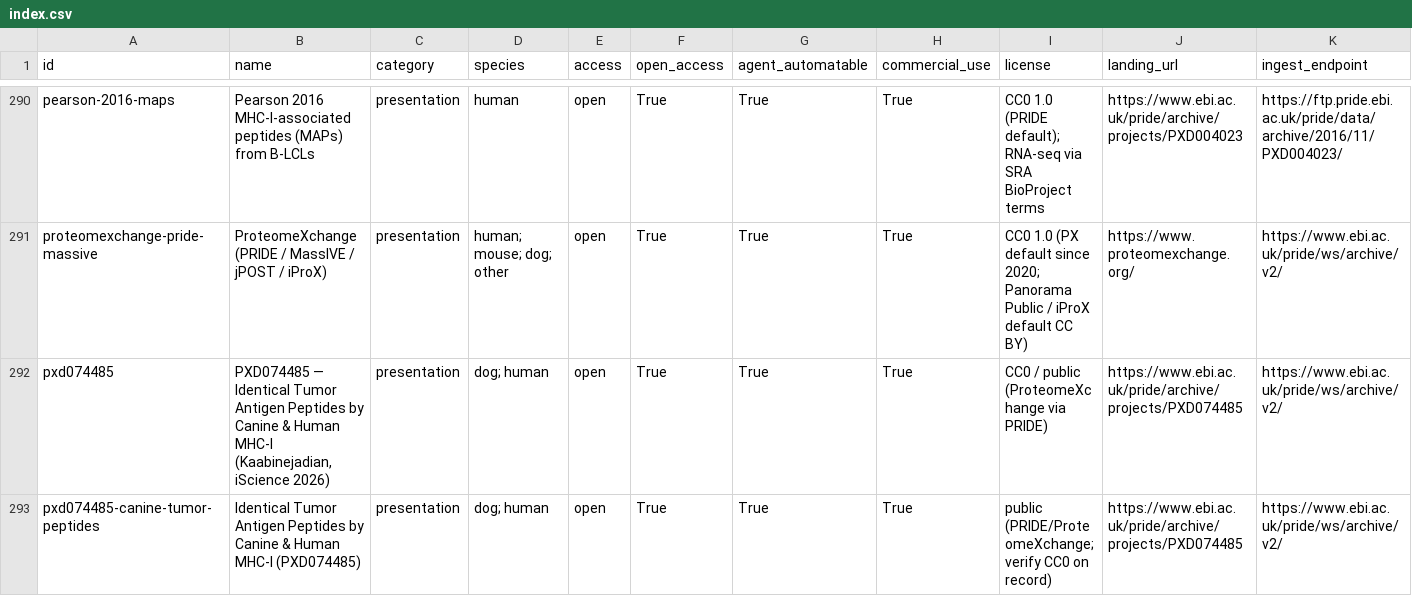
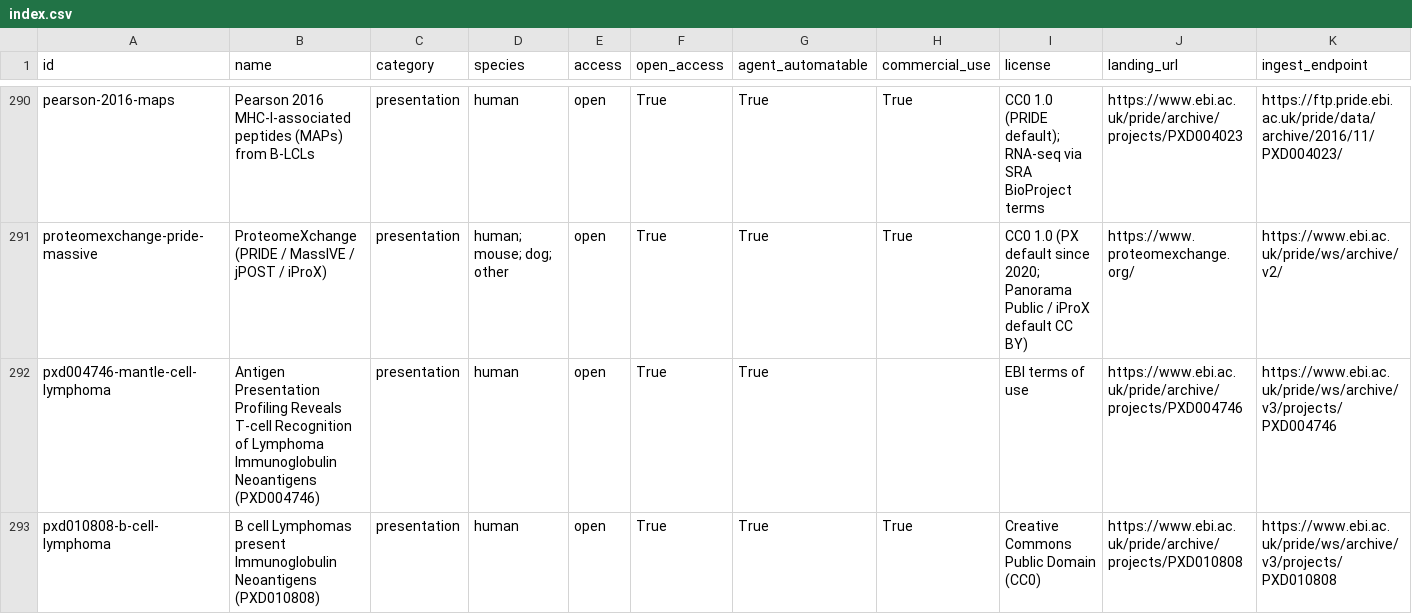
Before and after one commit to Veritope/data-inventory, a CSV file: index.csv, drawn as a sheet; only a part is shown, gaps mark what is left out; the shorter side is filled out with more unchanged rows; rows hold the shown columns only; the diff covers the shown part only; the diff names each change by its address in the sheet, - before the commit and + after, or states it on an @@ line.

```diff
--- a/index.csv
+++ b/index.csv
+row 292: pxd004746-mantle-cell-lymphoma | Antigen Presentation Profiling Reveals T-cell Recognition of Lymphoma Immunoglobulin Neoantigens (PXD004746) | presentation | human | open | True | True |  | EBI terms of use | https://www.ebi.ac.uk/pride/archive/projects/PXD004746 | https://www.ebi.ac.uk/pride/ws/archive/v3/projects/PXD004746
+row 293: pxd010808-b-cell-lymphoma | B cell Lymphomas present Immunoglobulin Neoantigens (PXD010808) | presentation | human | open | True | True | True | Creative Commons Public Domain (CC0) | https://www.ebi.ac.uk/pride/archive/projects/PXD010808 | https://www.ebi.ac.uk/pride/ws/archive/v3/projects/PXD010808
```
Also changed, not shown: 3 added rows elsewhere in this file, 9 other files.
